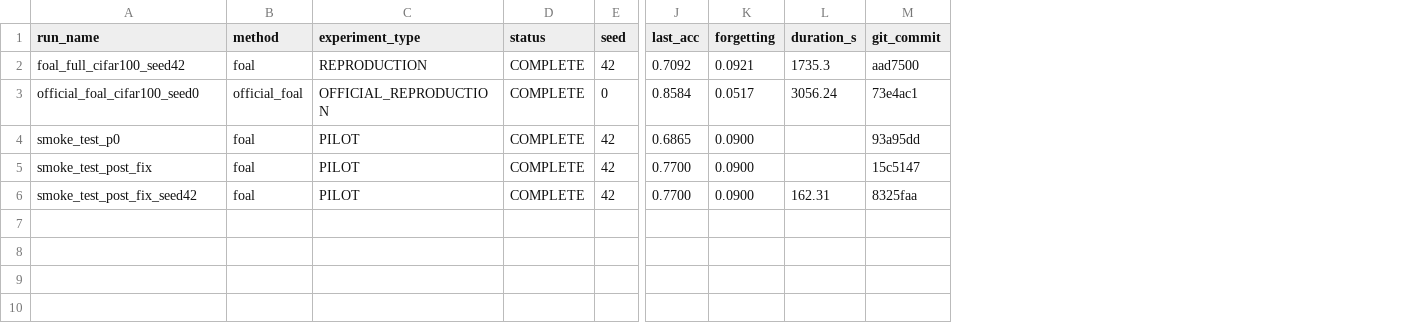
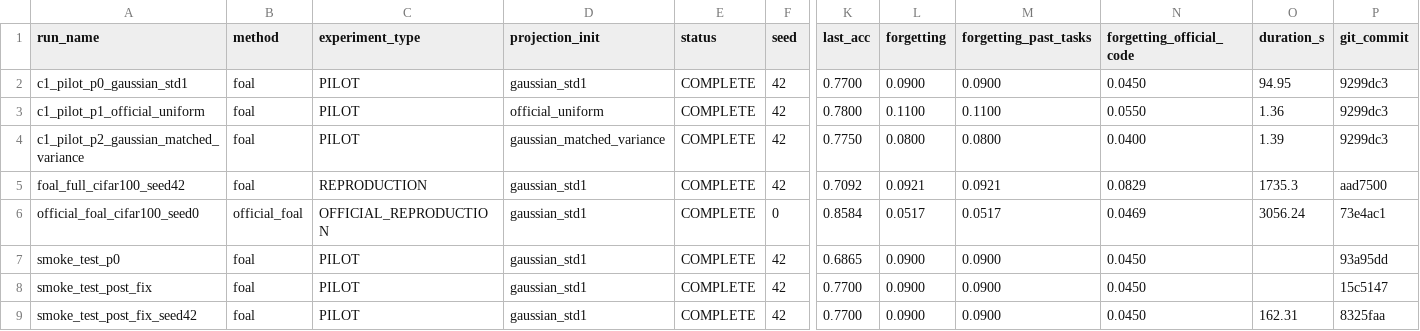
Before and after one commit to caoban123/F-OAL, a CSV file: results/summary_runs.csv, drawn as a sheet; only a part is shown, gaps mark what is left out; addresses are those after the commit; rows hold the shown columns only; the diff names each change by its address in the sheet, - before the commit and + after, or states it on an @@ line.

Commit message:
feat(c0,c1): metric alignment, configurable smooth projection, matched-input diagnostics, and Colab GPU notebook

```diff
--- a/results/summary_runs.csv
+++ b/results/summary_runs.csv
+column D (projection_init), rows 5-9: all gaussian_std1
+column M (forgetting_past_tasks), rows 5-9: 0.0921 | 0.0517 | 0.0900 | 0.0900 | 0.0900
+column N (forgetting_official_code), rows 5-9: 0.0829 | 0.0469 | 0.0450 | 0.0450 | 0.0450
+row 2: c1_pilot_p0_gaussian_std1 | foal | PILOT | gaussian_std1 | COMPLETE | 42 | 0.7700 | 0.0900 | 0.0900 | 0.0450 | 94.95 | 9299dc3
+row 3: c1_pilot_p1_official_uniform | foal | PILOT | official_uniform | COMPLETE | 42 | 0.7800 | 0.1100 | 0.1100 | 0.0550 | 1.36 | 9299dc3
+row 4: c1_pilot_p2_gaussian_matched_variance | foal | PILOT | gaussian_matched_variance | COMPLETE | 42 | 0.7750 | 0.0800 | 0.0800 | 0.0400 | 1.39 | 9299dc3
```
Also changed, not shown: results/summary_aggregated.csv, 22 other files.
